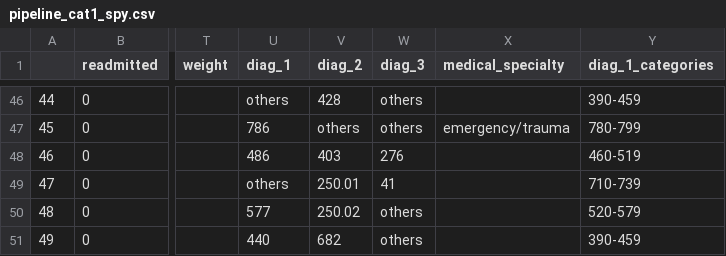
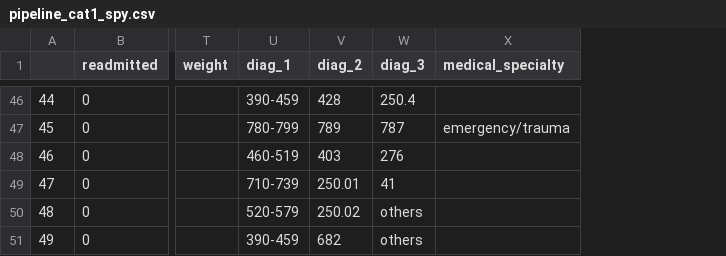
Before and after one commit to tiago-sousa/capstone-project, a CSV file: pipeline_cat1_spy.csv, drawn as a sheet; only a part is shown, gaps mark what is left out; the diff covers the shown part only; the diff names each change by its address in the sheet, - before the commit and + after, or states it on an @@ line.

```diff
--- a/pipeline_cat1_spy.csv
+++ b/pipeline_cat1_spy.csv
-column Y (diag_1_categories), rows 46-51: 390-459 | 780-799 | 460-519 | 710-739 | 520-579 | 390-459
-U46 (diag_1): others
+U46 (diag_1): 390-459
-W46 (diag_3): others
+W46 (diag_3): 250.4
-U47 (diag_1): 786
+U47 (diag_1): 780-799
-V47 (diag_2): others
+V47 (diag_2): 789
-W47 (diag_3): others
+W47 (diag_3): 787
-U48 (diag_1): 486
+U48 (diag_1): 460-519
-U49 (diag_1): others
+U49 (diag_1): 710-739
-U50 (diag_1): 577
+U50 (diag_1): 520-579
-U51 (diag_1): 440
+U51 (diag_1): 390-459
```
Also changed, not shown: 60 edited cells elsewhere in this file, 8 other files.
